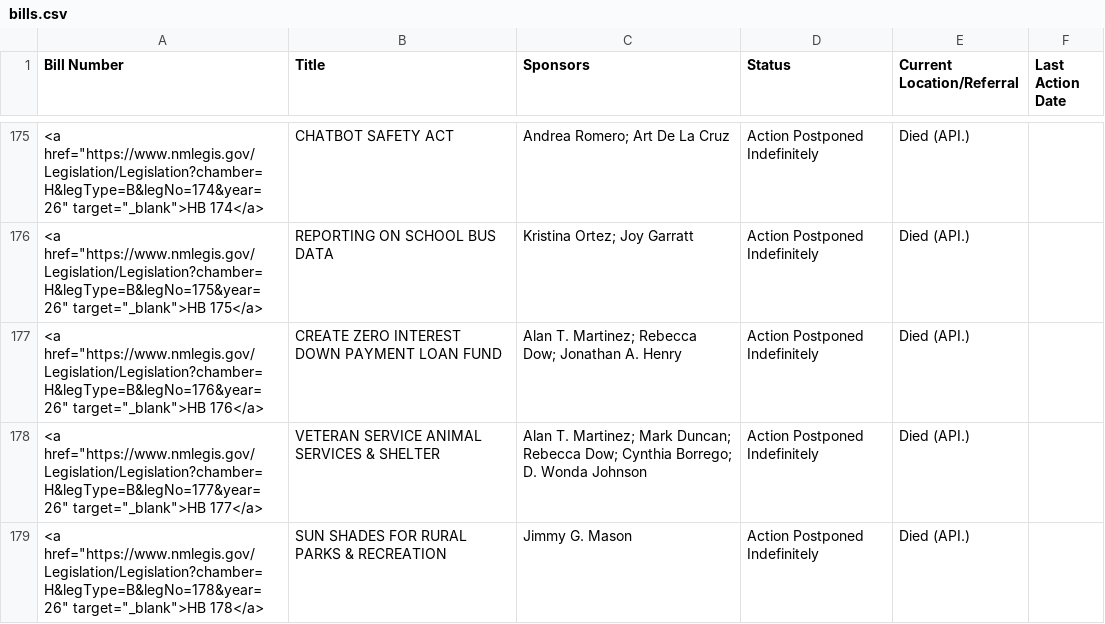
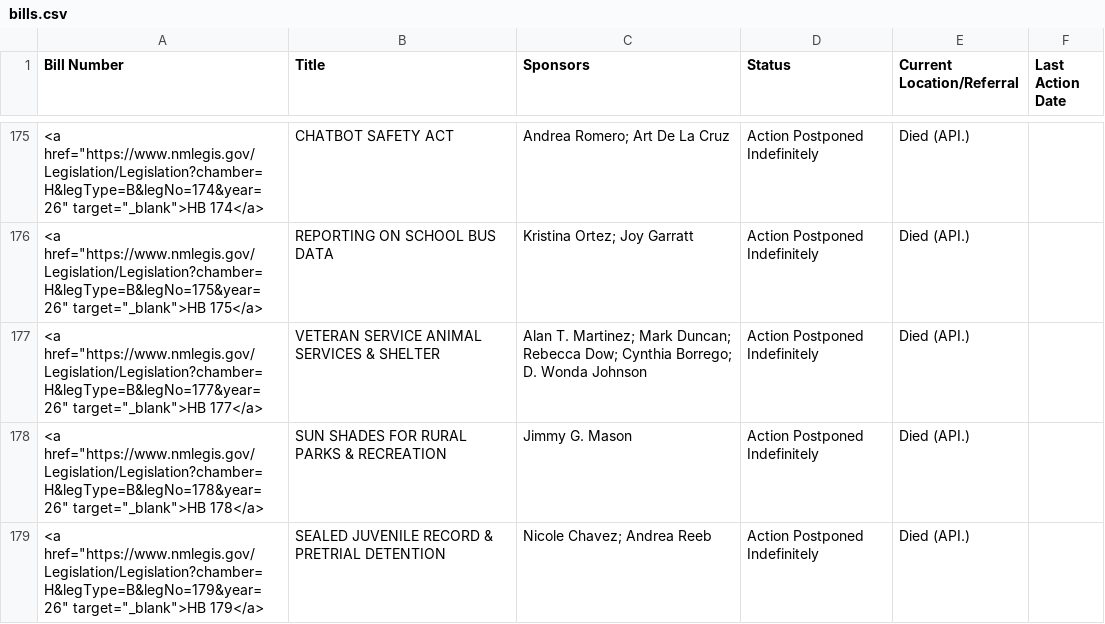
Before and after one commit to PatrickLohmann/2026Legislaturebilltracker2, a CSV file: bills.csv, drawn as a sheet; only a part is shown, gaps mark what is left out; the shorter side is filled out with more unchanged rows; the diff covers the shown part only; the diff names each change by its address in the sheet, - before the commit and + after, or states it on an @@ line.

```diff
--- a/bills.csv
+++ b/bills.csv
-row 177: <a href="https://www.nmlegis.gov/Legislation/Legislation?chamber=H&legType=B&legNo=176&year=26" target="_blank">HB 176</a> | CREATE ZERO INTEREST DOWN PAYMENT LOAN FUND | Alan T. Martinez; Rebecca Dow; Jonathan A. Henry | Action Postponed Indefinitely | Died (API.)
```
Also changed, not shown: 4 removed rows elsewhere in this file.
